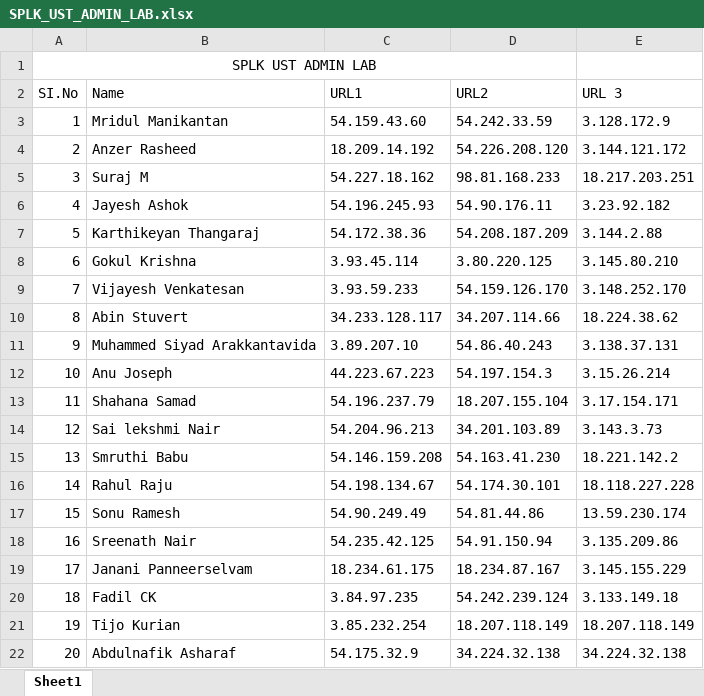
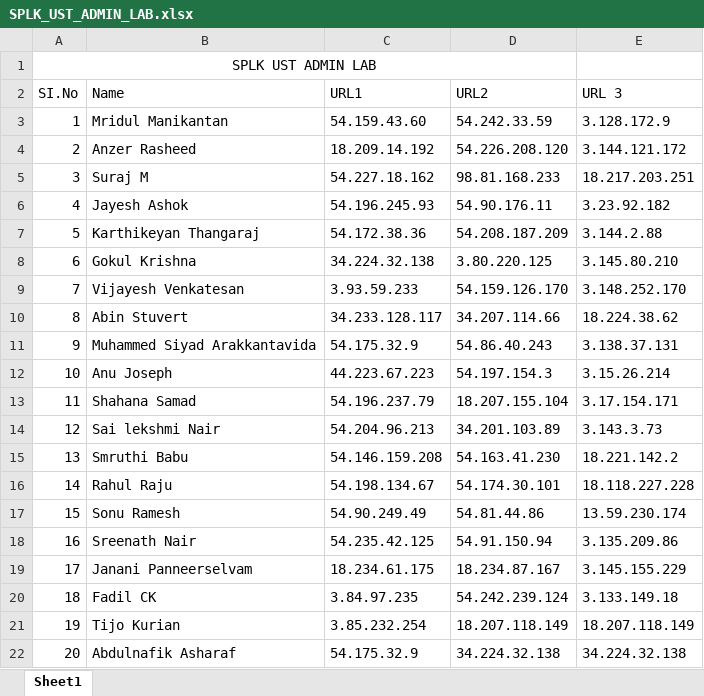
Before and after one commit to vivek9325/SPLK_UST_ADMIN, an Excel workbook: SPLK_UST_ADMIN_LAB.xlsx, sheet Sheet1, drawn as a sheet; values as stored, in another font and other column widths than the file's, no borders; the diff names each change by its address in the sheet, - before the commit and + after, or states it on an @@ line.

Commit message:
Update SPLK_UST_ADMIN_LAB.xlsx

```diff
--- a/SPLK_UST_ADMIN_LAB.xlsx (sheet Sheet1)
+++ b/SPLK_UST_ADMIN_LAB.xlsx (sheet Sheet1)
-C8 (URL1): 3.93.45.114
+C8 (URL1): 34.224.32.138
-C11 (URL1): 3.89.207.10
+C11 (URL1): 54.175.32.9
```
